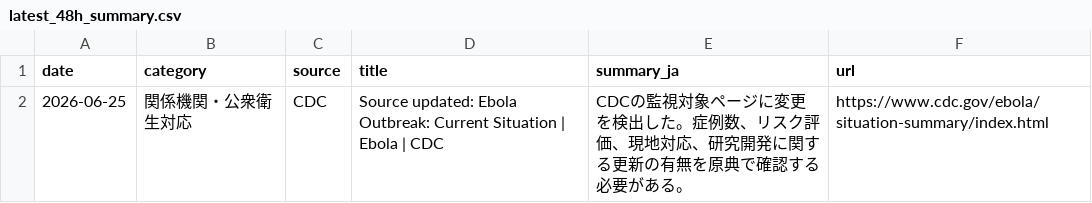
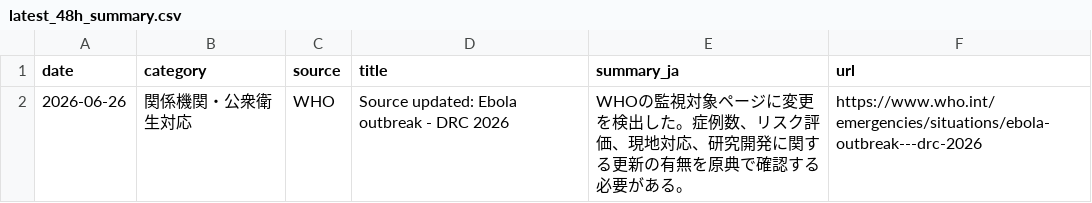
Before and after one commit to mosuzuki/ebola2026, a CSV file: data/processed/latest_48h_summary.csv, drawn as a sheet; removed rows and columns are numbered as before the commit, all else as after; the diff names each change by its address in the sheet, - before the commit and + after, or states it on an @@ line.

```diff
--- a/data/processed/latest_48h_summary.csv
+++ b/data/processed/latest_48h_summary.csv
-row 2: 2026-06-25 | 関係機関・公衆衛生対応 | CDC | Source updated: Ebola Outbreak: Current Situation | Ebola | CDC | CDCの監視対象ページに変更を検出した。症例数、リスク評価、現地対応、研究開発に関する更新の有無を原典で確認する必要がある。 | https://www.cdc.gov/ebola/situation-summary/index.html
+row 2: 2026-06-26 | 関係機関・公衆衛生対応 | WHO | Source updated: Ebola outbreak - DRC 2026 | WHOの監視対象ページに変更を検出した。症例数、リスク評価、現地対応、研究開発に関する更新の有無を原典で確認する必要がある。 | https://www.who.int/emergencies/situations/ebola-outbreak---drc-2026
```
Also changed, not shown: data/processed/auto_response_updates.csv, data/processed/source_monitor.csv, 6 other files.
